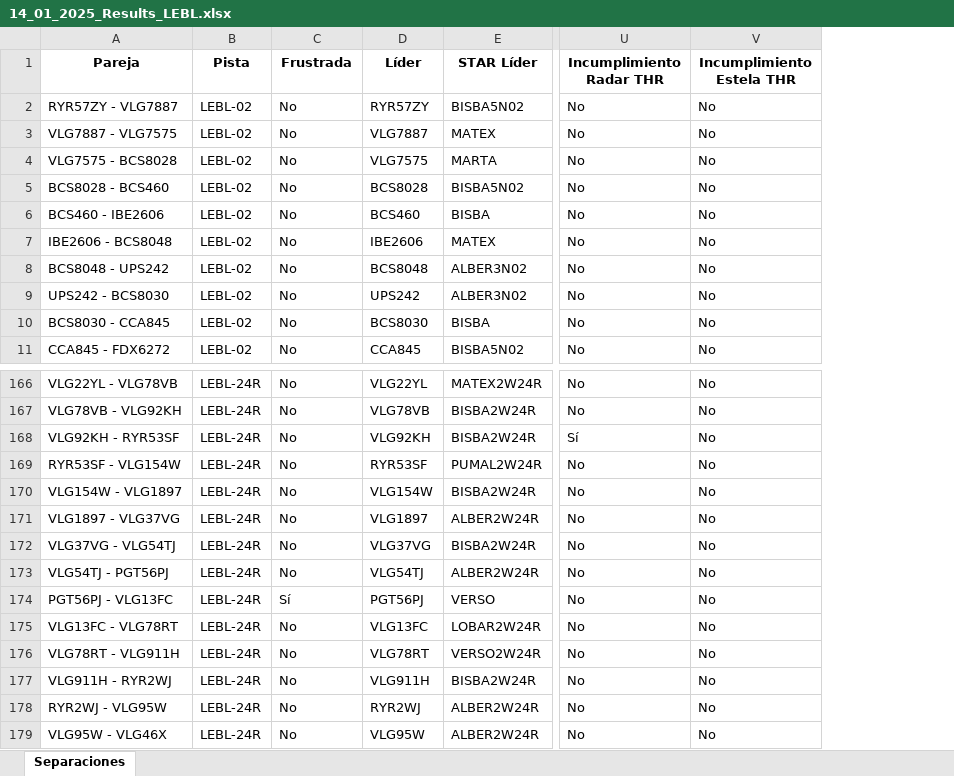
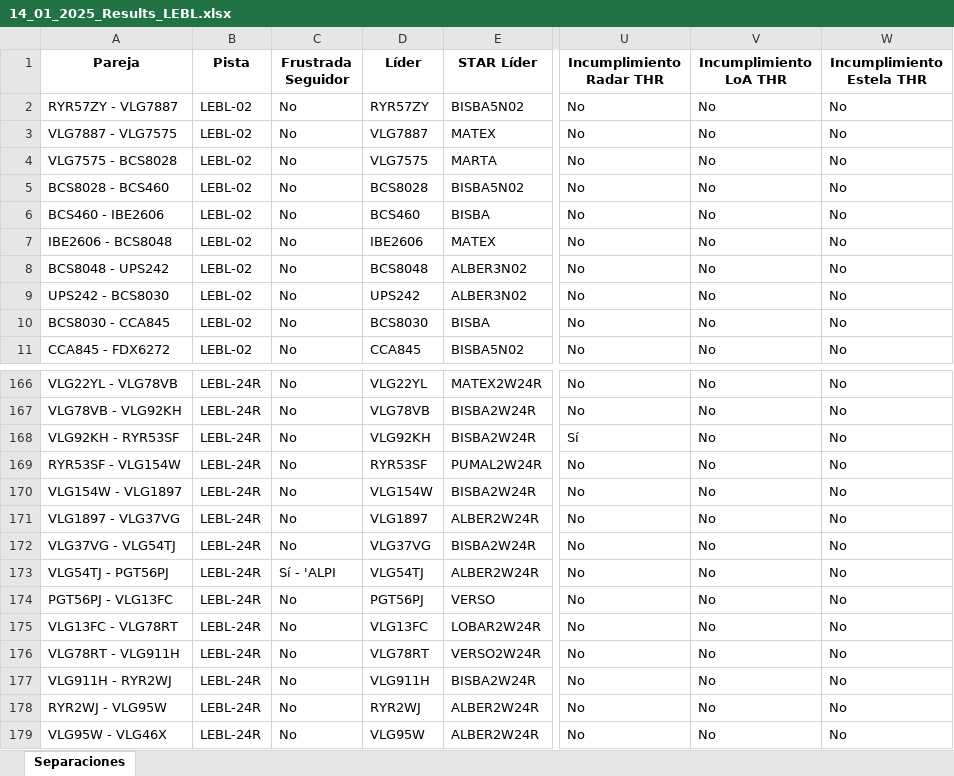
Before and after one commit to PythonArnau/ARRL_LEBL, an Excel workbook: 14_01_2025_Results_LEBL.xlsx, sheet Separaciones, drawn as a sheet; only a part is shown, gaps mark what is left out; values as stored, in another font and other column widths than the file's, no borders; the diff names each change by its address in the sheet, - before the commit and + after, or states it on an @@ line.

```diff
--- a/14_01_2025_Results_LEBL.xlsx (sheet Separaciones)
+++ b/14_01_2025_Results_LEBL.xlsx (sheet Separaciones)
+column V (Incumplimiento LoA THR), rows 2-11: all No; rows 166-179: all No
-C1: Frustrada
+C1: Frustrada Seguidor
-C173 (Frustrada Seguidor): No
+C173 (Frustrada Seguidor): Sí - 'ALPI
-C174 (Frustrada Seguidor): Sí
+C174 (Frustrada Seguidor): No
```
Also changed, not shown: 13_01_2025_IAS.xlsx, 13_01_2025_Results_LEBL.xlsx, 12 other files.
